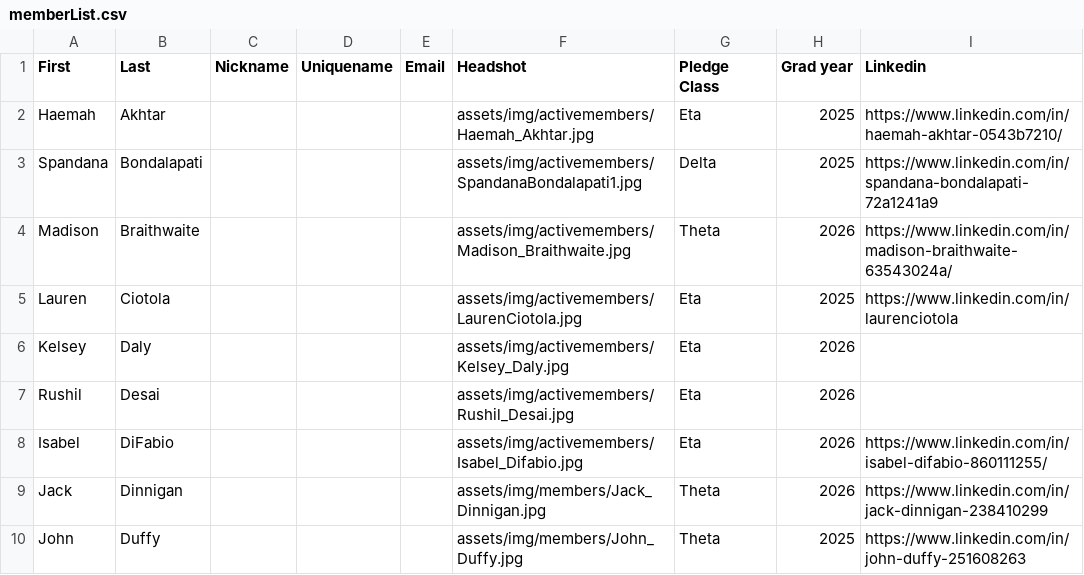
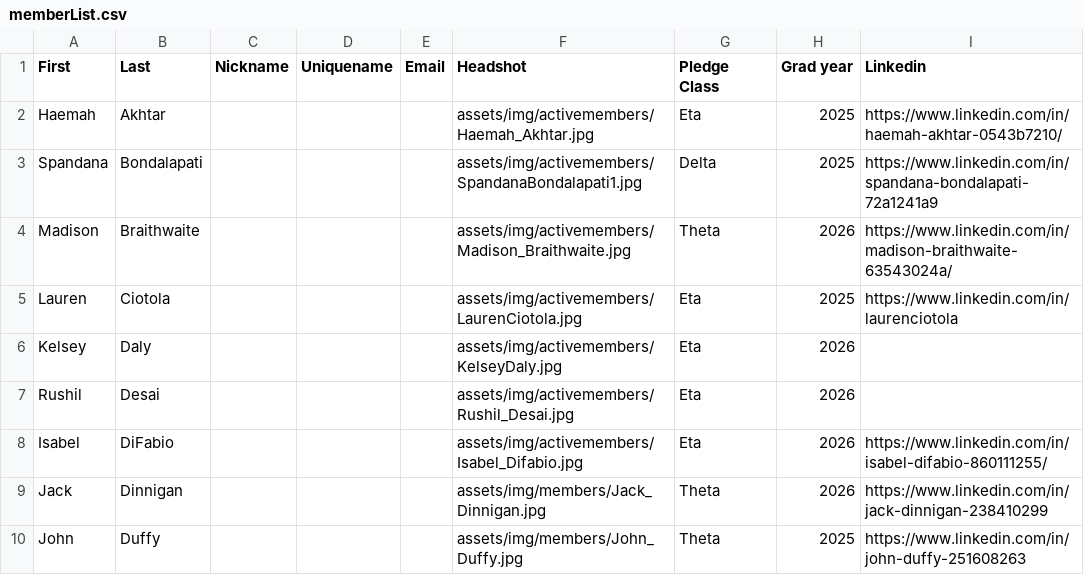
Before and after one commit to tcnjktp/KappaThetaPi_TCNJ_Website, a CSV file: assets/memberList.csv, drawn as a sheet; only a part is shown.

```diff
--- a/assets/memberList.csv
+++ b/assets/memberList.csv
@@ -5,3 +5,3 @@ Madison,Braithwaite,,,,assets/img/activemembers/Madison_Braithwaite.jpg,Theta,20
 Lauren,Ciotola,,,,assets/img/activemembers/LaurenCiotola.jpg,Eta,2025,https://www.linkedin.com/in/laurenciotola
-Kelsey,Daly,,,,assets/img/activemembers/Kelsey_Daly.jpg,Eta,2026,
+Kelsey,Daly,,,,assets/img/activemembers/KelseyDaly.jpg,Eta,2026,
 Rushil,Desai,,,,assets/img/activemembers/Rushil_Desai.jpg,Eta,2026,
```
Also changed, not shown: 1 other file.
